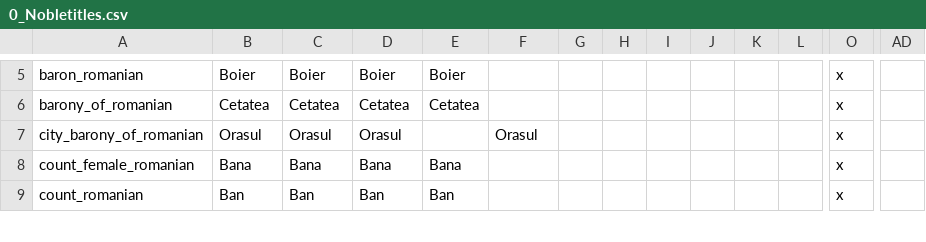
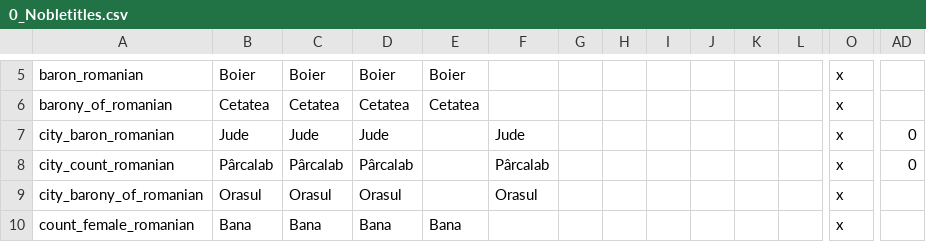
Before and after one commit to hmlendea/more-cultural-names, a CSV file: HIP-MoreCulturalNames/localisation/0_Nobletitles.csv, drawn as a sheet; only a part is shown, gaps mark what is left out; the shorter side is filled out with more unchanged rows; rows hold the shown columns only; the diff names each change by its address in the sheet, - before the commit and + after, or states it on an @@ line.

Commit message:
Added more romanian title names

```diff
--- a/HIP-MoreCulturalNames/localisation/0_Nobletitles.csv
+++ b/HIP-MoreCulturalNames/localisation/0_Nobletitles.csv
+row 7: city_baron_romanian | Jude | Jude | Jude |  | Jude |  |  |  |  |  |  | x | 0
+row 8: city_count_romanian | Pârcalab | Pârcalab | Pârcalab |  | Pârcalab |  |  |  |  |  |  | x | 0
```
Also changed, not shown: 1 other file.
